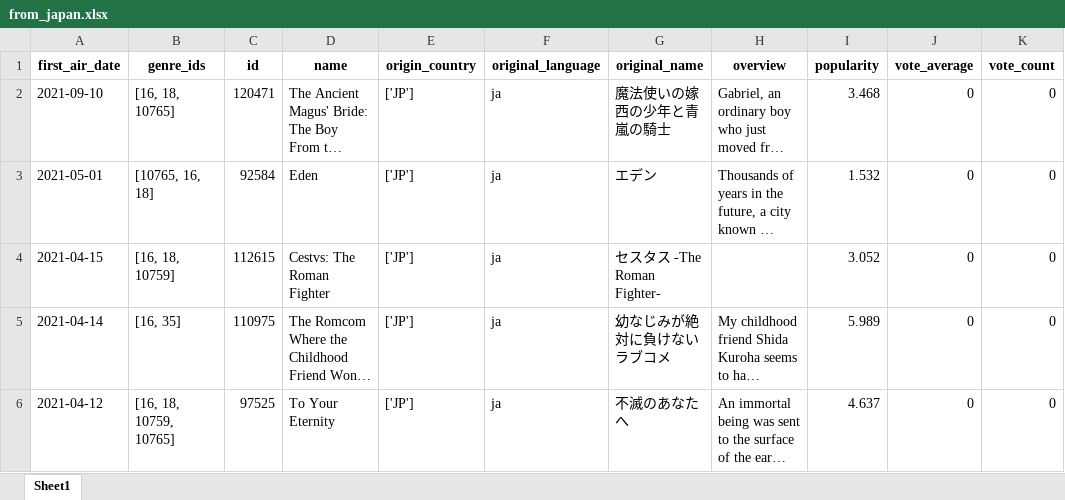
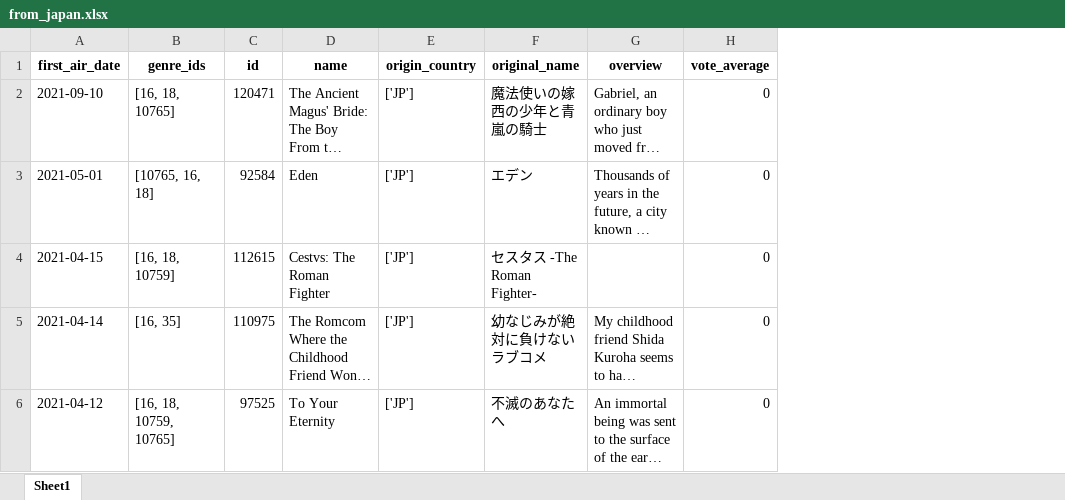
Before and after one commit to Kiriketsuki/CZ1115_Project, an Excel workbook: from_japan.xlsx, sheet Sheet1, drawn as a sheet; only a part is shown; long unchanged cells end in …; values as stored, in another font and other column widths than the file's, no borders; removed rows and columns are numbered as before the commit, all else as after; the diff covers the shown part only; the diff names each change by its address in the sheet, - before the commit and + after, or states it on an @@ line.

Commit message:
recleaned the data from tmdb to fit anilist

```diff
--- a/from_japan.xlsx (sheet Sheet1)
+++ b/from_japan.xlsx (sheet Sheet1)
-column F (original_language), rows 2-6: all ja
-column I (popularity), rows 2-6: 3.468 | 1.532 | 3.052 | 5.989 | 4.637
-column K (vote_count), rows 2-6: all 0
```
Also changed, not shown: 22 added rows, 1 removed row and 33 edited cells elsewhere in this sheet, 3 other files.
